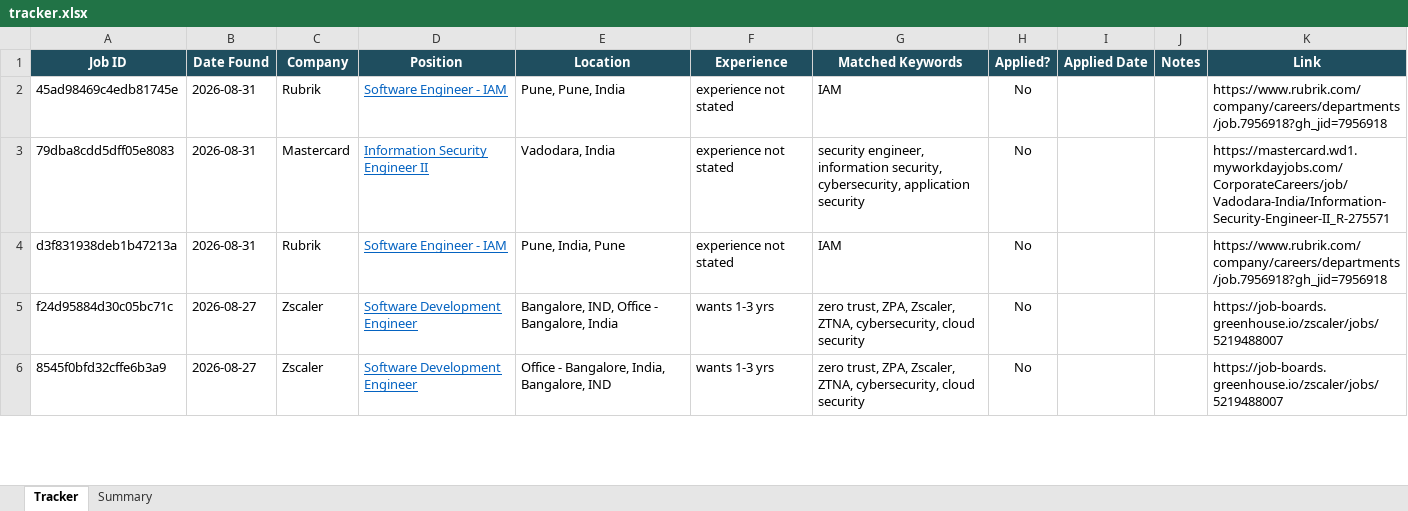
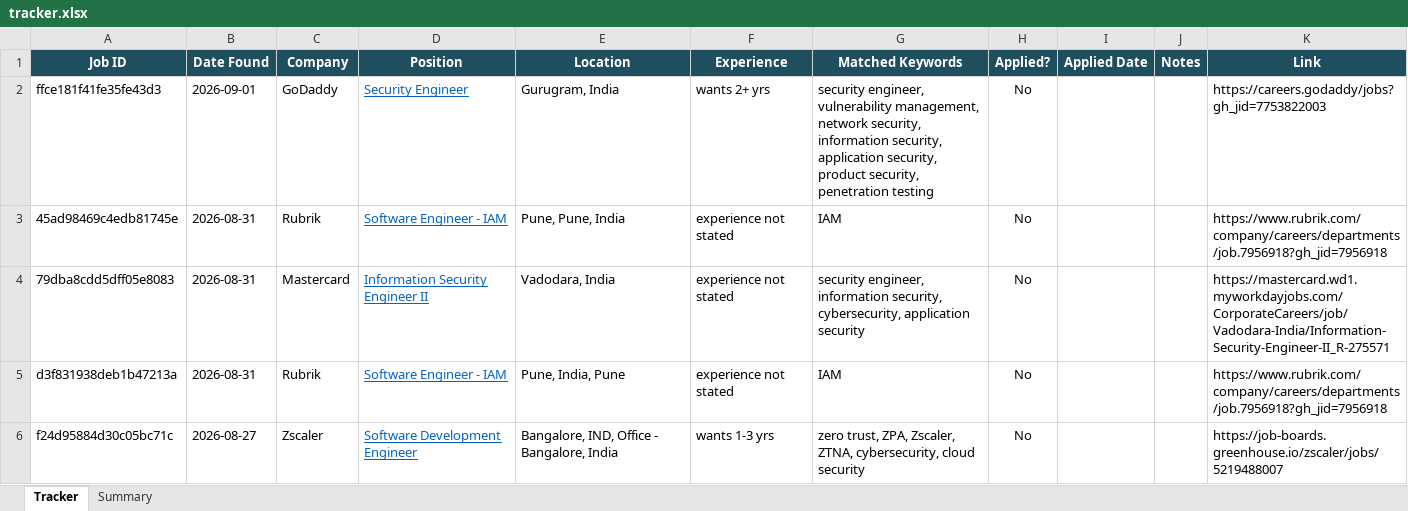
Before and after one commit to rajattiwari-stack/job-sentinel, an Excel workbook: tracker.xlsx, sheet Tracker, drawn as a sheet; only a part is shown; the shorter side is filled out with more unchanged rows; values as stored, in another font and other column widths than the file's, no borders; conditional formats not drawn; the diff names each change by its address in the sheet, - before the commit and + after, or states it on an @@ line.

```diff
--- a/tracker.xlsx (sheet Tracker)
+++ b/tracker.xlsx (sheet Tracker)
+row 2: ffce181f41fe35fe43d3 | 2026-09-01 | GoDaddy | Security Engineer | Gurugram, India | wants 2+ yrs | security engineer, vulnerability management, network security, information security, application security, product security, penetration testing | No |  |  | https://careers.godaddy/jobs?gh_jid=7753822003
```
Also changed, not shown: 2 other files.
